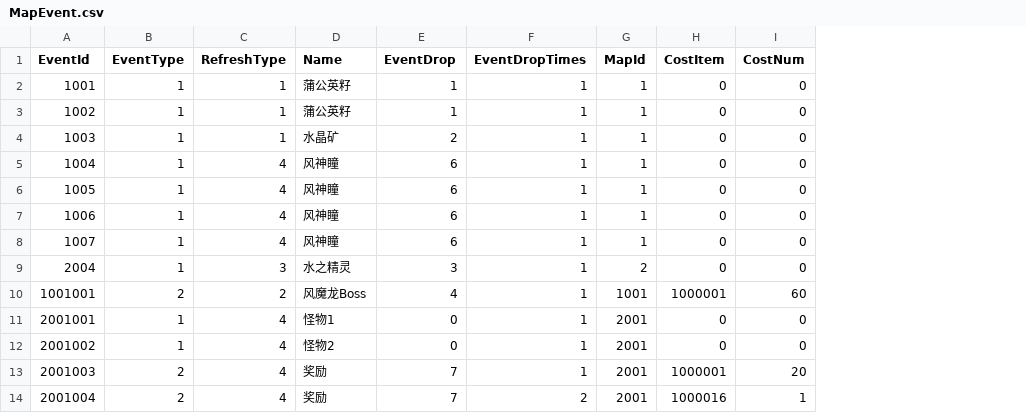
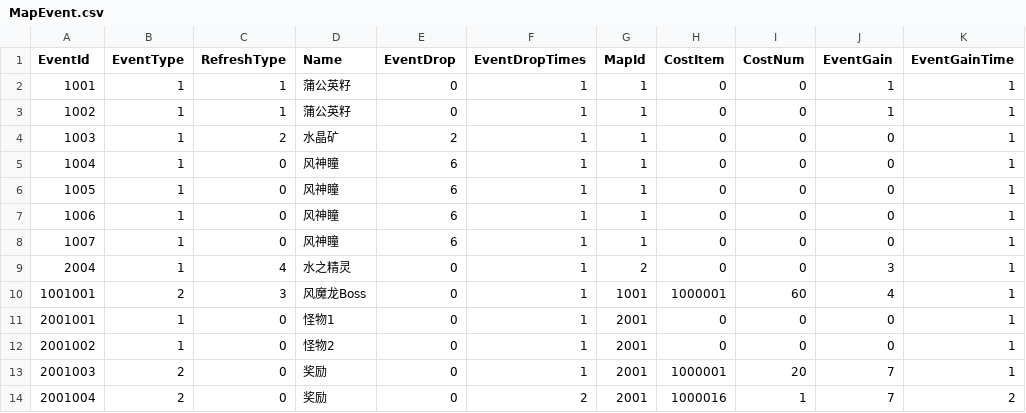
Before and after one commit to shisu3613/Genshin_Logic, a CSV file: csv/MapEvent.csv, drawn as a sheet; the diff names each change by its address in the sheet, - before the commit and + after, or states it on an @@ line.

```diff
--- a/csv/MapEvent.csv
+++ b/csv/MapEvent.csv
+column J (EventGain), rows 2-14: 1 | 1 | 0 | 0 | 0 | 0 | 0 | 3 | 4 | 0 | 0 | 7 | 7
+column K (EventGainTime), rows 2-14: 1 | 1 | 1 | 1 | 1 | 1 | 1 | 1 | 1 | 1 | 1 | 1 | 2
-E2:E3 (EventDrop): 1
+E2:E3 (EventDrop): 0
-C4 (RefreshType): 1
+C4 (RefreshType): 2
-C5:C8 (RefreshType): 4
+C5:C8 (RefreshType): 0
-C9 (RefreshType): 3
+C9 (RefreshType): 4
-E9 (EventDrop): 3
+E9 (EventDrop): 0
-C10 (RefreshType): 2
+C10 (RefreshType): 3
-E10 (EventDrop): 4
+E10 (EventDrop): 0
-C11:C14 (RefreshType): 4
+C11:C14 (RefreshType): 0
-E13:E14 (EventDrop): 7
+E13:E14 (EventDrop): 0
```
Also changed, not shown: 7 other files.
